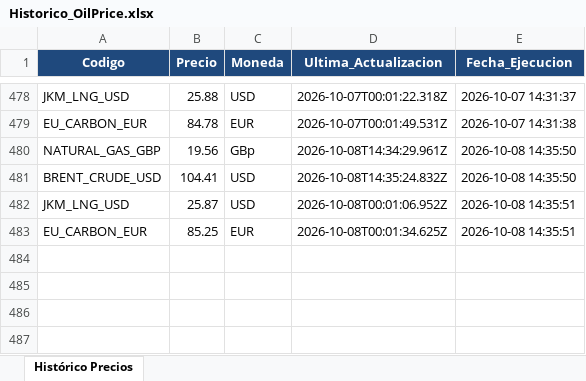
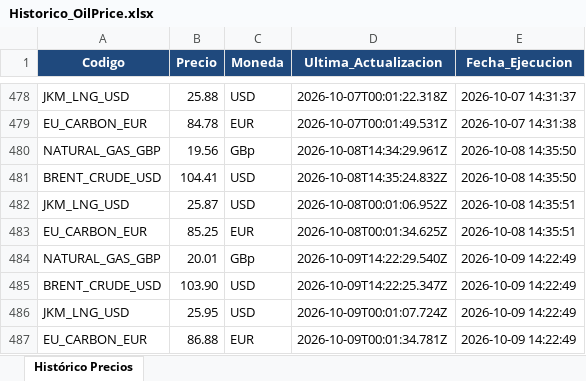
Before and after one commit to JavierTotalEnergies/GasDiario, an Excel workbook: Historico_OilPrice.xlsx, sheet Histórico Precios, drawn as a sheet; only a part is shown, gaps mark what is left out; values as stored, in another font and other column widths than the file's, no borders; the diff names each change by its address in the sheet, - before the commit and + after, or states it on an @@ line.

```diff
--- a/Historico_OilPrice.xlsx (sheet Histórico Precios)
+++ b/Historico_OilPrice.xlsx (sheet Histórico Precios)
+row 484: NATURAL_GAS_GBP | 20.01 | GBp | 2026-10-09T14:22:29.540Z | 2026-10-09 14:22:49
+row 485: BRENT_CRUDE_USD | 103.90 | USD | 2026-10-09T14:22:25.347Z | 2026-10-09 14:22:49
+row 486: JKM_LNG_USD | 25.95 | USD | 2026-10-09T00:01:07.724Z | 2026-10-09 14:22:49
+row 487: EU_CARBON_EUR | 86.88 | EUR | 2026-10-09T00:01:34.781Z | 2026-10-09 14:22:49
```
